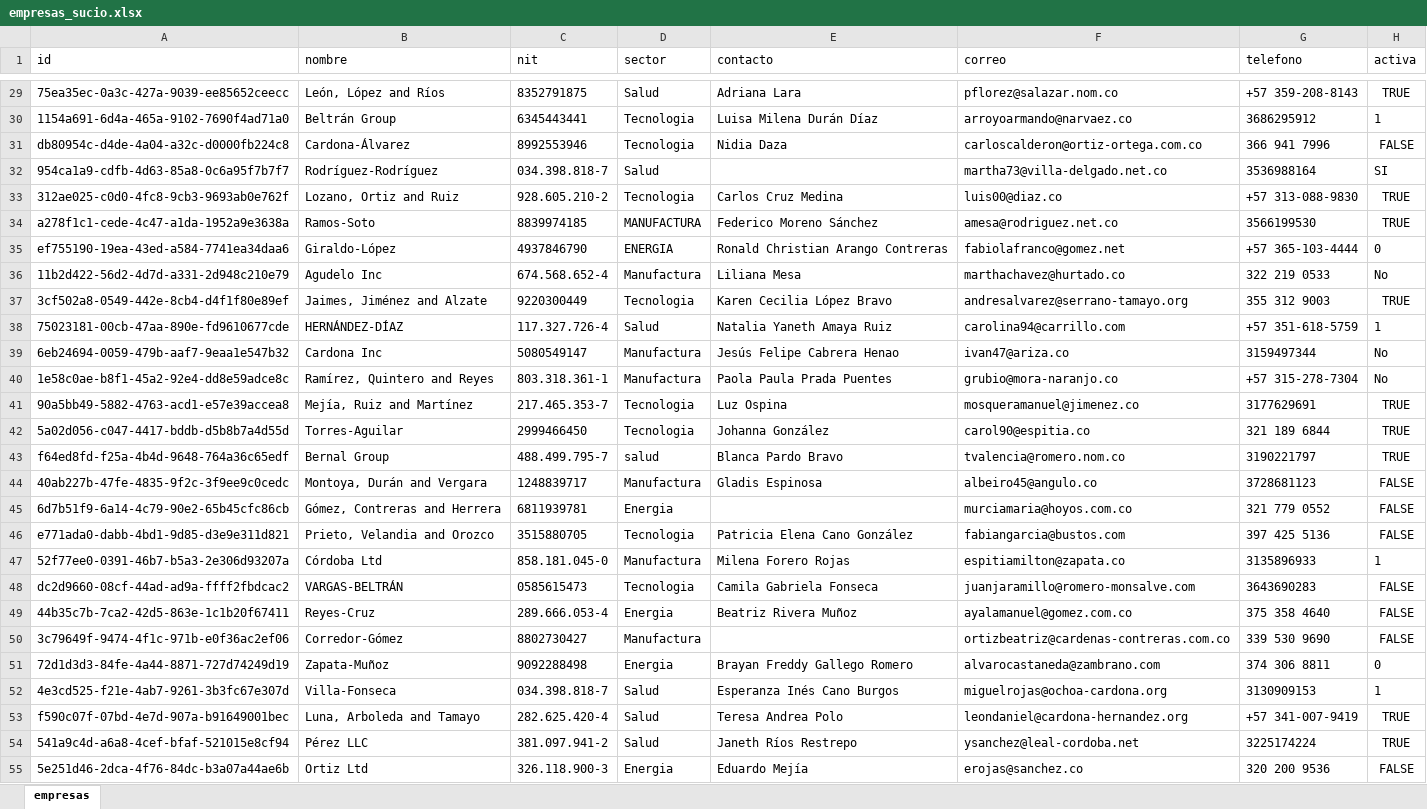
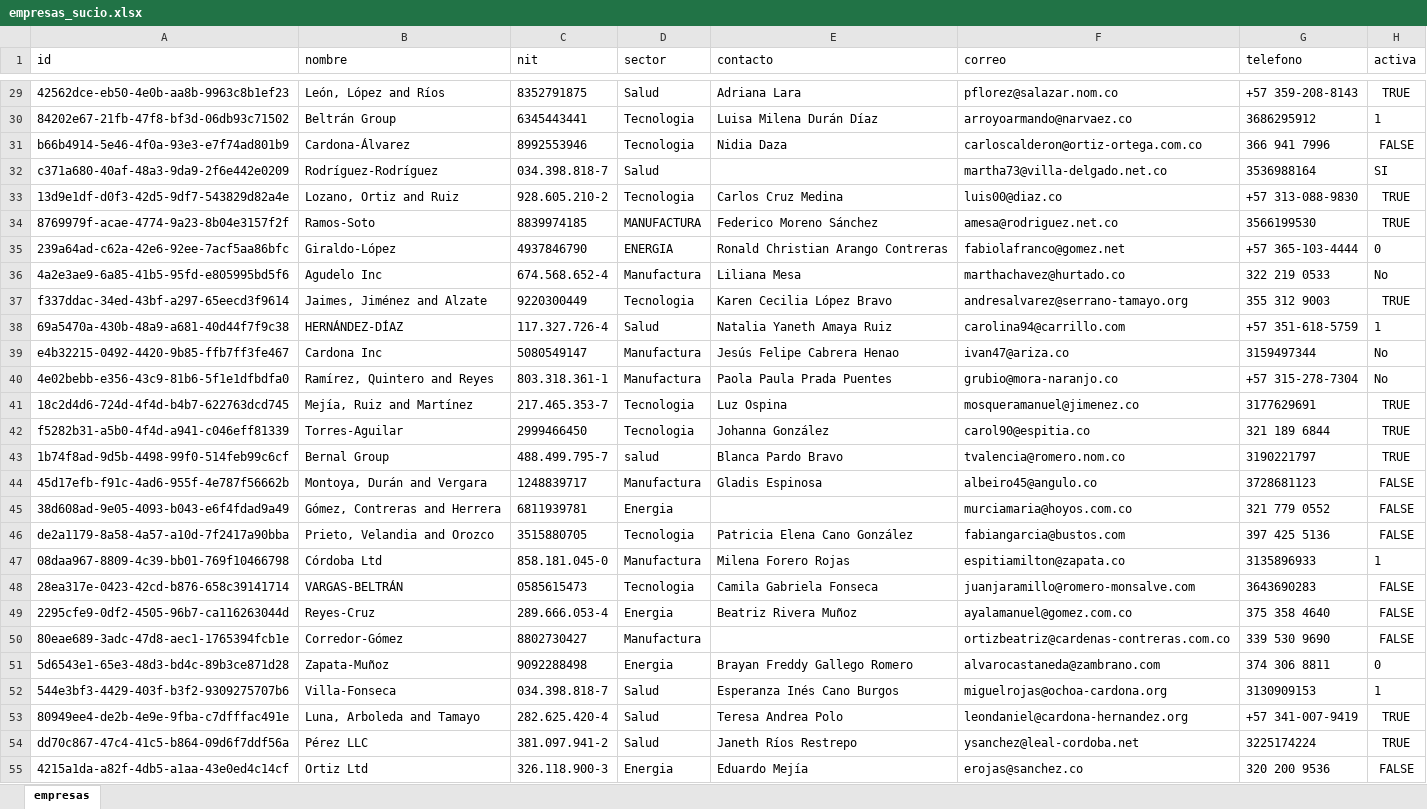
Before and after one commit to wjohan39-jpg/render_proyecto_integrador, an Excel workbook: data/crudo/empresas_sucio.xlsx, sheet empresas, drawn as a sheet; only a part is shown, gaps mark what is left out; values as stored, in another font and other column widths than the file's, no borders; the diff covers the shown part only; the diff names each change by its address in the sheet, - before the commit and + after, or states it on an @@ line.

```diff
--- a/data/crudo/empresas_sucio.xlsx (sheet empresas)
+++ b/data/crudo/empresas_sucio.xlsx (sheet empresas)
-A29 (id): 75ea35ec-0a3c-427a-9039-ee85652ceecc
+A29 (id): 42562dce-eb50-4e0b-aa8b-9963c8b1ef23
-A30 (id): 1154a691-6d4a-465a-9102-7690f4ad71a0
+A30 (id): 84202e67-21fb-47f8-bf3d-06db93c71502
-A31 (id): db80954c-d4de-4a04-a32c-d0000fb224c8
+A31 (id): b66b4914-5e46-4f0a-93e3-e7f74ad801b9
-A32 (id): 954ca1a9-cdfb-4d63-85a8-0c6a95f7b7f7
+A32 (id): c371a680-40af-48a3-9da9-2f6e442e0209
-A33 (id): 312ae025-c0d0-4fc8-9cb3-9693ab0e762f
+A33 (id): 13d9e1df-d0f3-42d5-9df7-543829d82a4e
-A34 (id): a278f1c1-cede-4c47-a1da-1952a9e3638a
+A34 (id): 8769979f-acae-4774-9a23-8b04e3157f2f
-A35 (id): ef755190-19ea-43ed-a584-7741ea34daa6
+A35 (id): 239a64ad-c62a-42e6-92ee-7acf5aa86bfc
-A36 (id): 11b2d422-56d2-4d7d-a331-2d948c210e79
+A36 (id): 4a2e3ae9-6a85-41b5-95fd-e805995bd5f6
-A37 (id): 3cf502a8-0549-442e-8cb4-d4f1f80e89ef
+A37 (id): f337ddac-34ed-43bf-a297-65eecd3f9614
-A38 (id): 75023181-00cb-47aa-890e-fd9610677cde
+A38 (id): 69a5470a-430b-48a9-a681-40d44f7f9c38
-A39 (id): 6eb24694-0059-479b-aaf7-9eaa1e547b32
+A39 (id): e4b32215-0492-4420-9b85-ffb7ff3fe467
-A40 (id): 1e58c0ae-b8f1-45a2-92e4-dd8e59adce8c
+A40 (id): 4e02bebb-e356-43c9-81b6-5f1e1dfbdfa0
-A41 (id): 90a5bb49-5882-4763-acd1-e57e39accea8
+A41 (id): 18c2d4d6-724d-4f4d-b4b7-622763dcd745
-A42 (id): 5a02d056-c047-4417-bddb-d5b8b7a4d55d
+A42 (id): f5282b31-a5b0-4f4d-a941-c046eff81339
-A43 (id): f64ed8fd-f25a-4b4d-9648-764a36c65edf
+A43 (id): 1b74f8ad-9d5b-4498-99f0-514feb99c6cf
-A44 (id): 40ab227b-47fe-4835-9f2c-3f9ee9c0cedc
+A44 (id): 45d17efb-f91c-4ad6-955f-4e787f56662b
-A45 (id): 6d7b51f9-6a14-4c79-90e2-65b45cfc86cb
+A45 (id): 38d608ad-9e05-4093-b043-e6f4fdad9a49
-A46 (id): e771ada0-dabb-4bd1-9d85-d3e9e311d821
+A46 (id): de2a1179-8a58-4a57-a10d-7f2417a90bba
-A47 (id): 52f77ee0-0391-46b7-b5a3-2e306d93207a
+A47 (id): 08daa967-8809-4c39-bb01-769f10466798
-A48 (id): dc2d9660-08cf-44ad-ad9a-ffff2fbdcac2
+A48 (id): 28ea317e-0423-42cd-b876-658c39141714
-A49 (id): 44b35c7b-7ca2-42d5-863e-1c1b20f67411
+A49 (id): 2295cfe9-0df2-4505-96b7-ca116263044d
-A50 (id): 3c79649f-9474-4f1c-971b-e0f36ac2ef06
+A50 (id): 80eae689-3adc-47d8-aec1-1765394fcb1e
-A51 (id): 72d1d3d3-84fe-4a44-8871-727d74249d19
+A51 (id): 5d6543e1-65e3-48d3-bd4c-89b3ce871d28
-A52 (id): 4e3cd525-f21e-4ab7-9261-3b3fc67e307d
+A52 (id): 544e3bf3-4429-403f-b3f2-9309275707b6
-A53 (id): f590c07f-07bd-4e7d-907a-b91649001bec
+A53 (id): 80949ee4-de2b-4e9e-9fba-c7dfffac491e
-A54 (id): 541a9c4d-a6a8-4cef-bfaf-521015e8cf94
+A54 (id): dd70c867-47c4-41c5-b864-09d6f7ddf56a
-A55 (id): 5e251d46-2dca-4f76-84dc-b3a07a44ae6b
+A55 (id): 4215a1da-a82f-4db5-a1aa-43e0ed4c14cf
```
Also changed, not shown: 273 edited cells elsewhere in this sheet, data/crudo/prioridades_sucio.xlsx, data/crudo/registros_sucio.xlsx, 24 other files.
